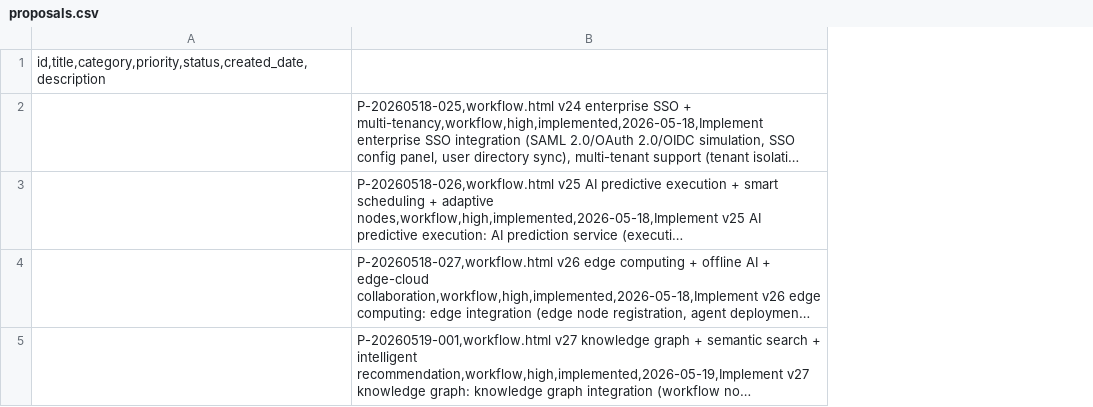
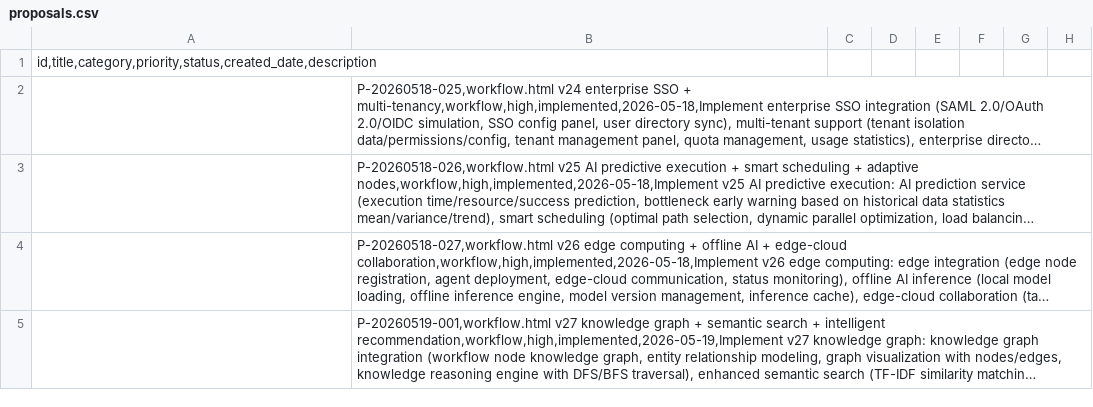
Before and after one commit to YeLuo45/ai-creator-h5, a CSV file: proposals.csv, drawn as a sheet; only a part is shown; long unchanged cells end in …; the diff covers the shown part only; the diff names each change by its address in the sheet, - before the commit and + after, or states it on an @@ line.

```diff
--- a/proposals.csv
+++ b/proposals.csv
+column C, empty
+column D, empty
+column E, empty
+column F, empty
+column G, empty
+column H, empty
```
Also changed, not shown: 1 added row and 1 edited cell elsewhere in this file, 1 other file.
